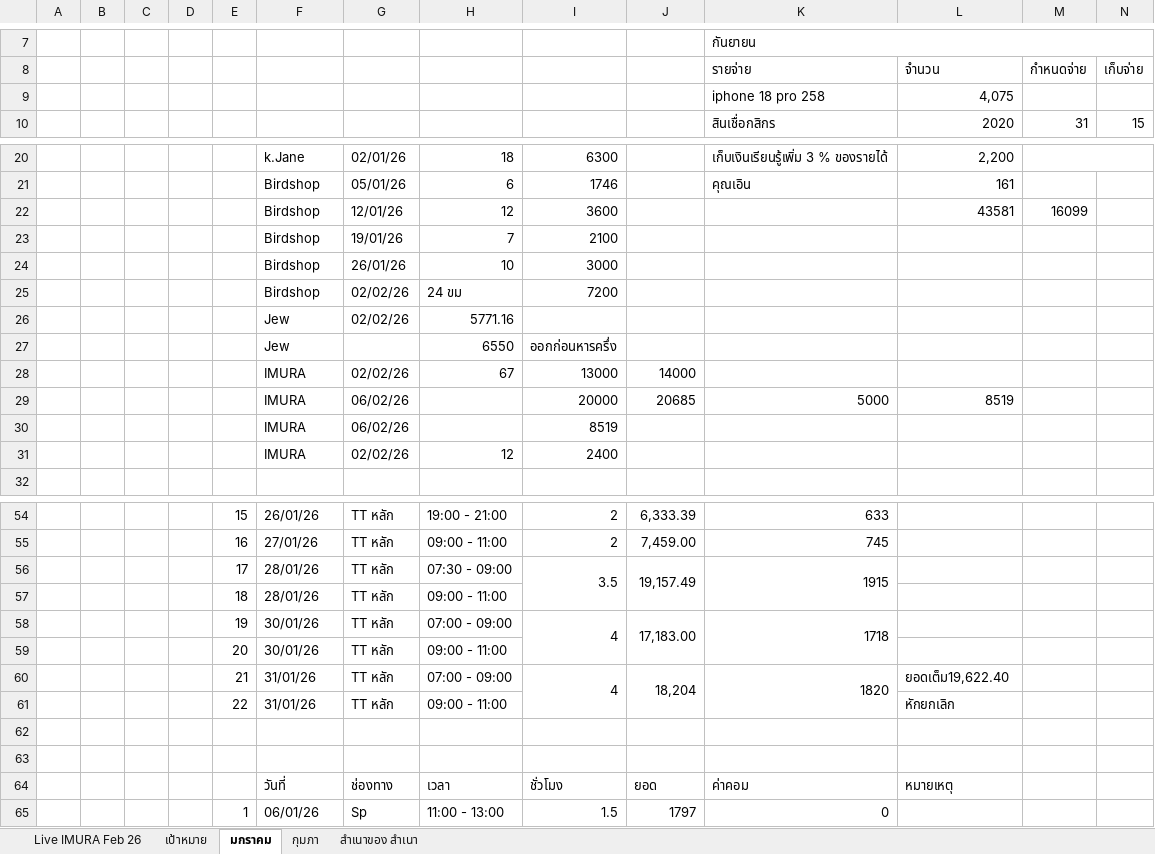
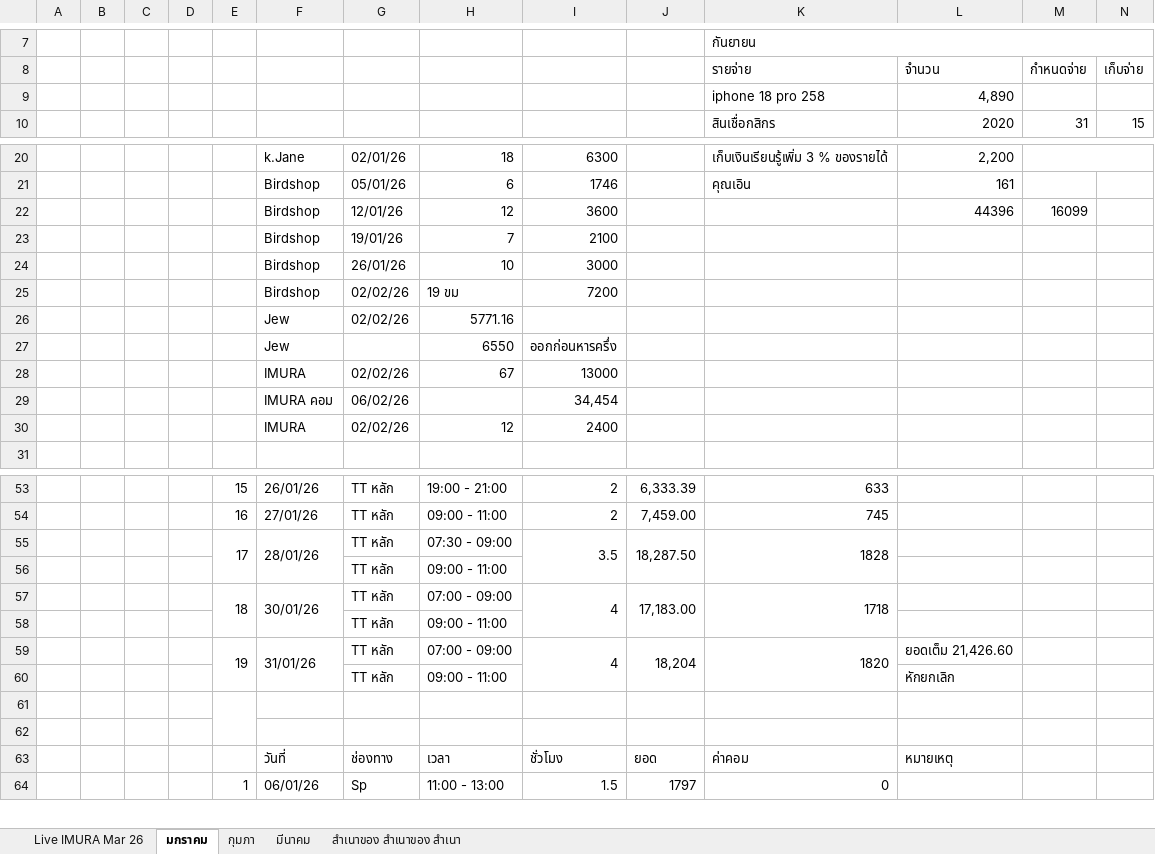
Before and after one commit to yotsaphonliu/update-google-sheetes, an Excel workbook: cfg/Schedule.xlsx, sheet มกราคม, drawn as a sheet; only a part is shown, gaps mark what is left out; values as stored, in another font and other column widths than the file's, no cell formats; charts and pictures not drawn; removed rows and columns are numbered as before the commit, all else as after; rows hold the shown columns only; the diff covers the shown part only; the diff names each change by its address in the sheet, - before the commit and + after, or states it on an @@ line.

Commit message:
Update `lookup_ranges.csv` and `config.yaml` to use March sheet, modify `Schedule.xlsx`

```diff
--- a/cfg/Schedule.xlsx (sheet มกราคม)
+++ b/cfg/Schedule.xlsx (sheet มกราคม)
-sheet tab: Live IMURA Feb 26
+sheet tab: Live IMURA Mar 26
-sheet tab: สำเนาของ สำเนา
+sheet tab: สำเนาของ สำเนาของ สำเนา
-sheet tab: เป้าหมาย
+sheet tab: มีนาคม
-L9 (จำนวน): 4,075
+L9 (จำนวน): 4,890
-L22 (จำนวน): 43581
+L22 (จำนวน): 44396
-H25: 24 ขม
+H25: 19 ขม
-J28: 14000
+J28: (empty)
-row 29:  |  |  |  |  | IMURA | 06/02/26 |  | 20000 | 20685 | 5000 | 8519
-row 30:  |  |  |  |  | IMURA | 06/02/26 |  | 8519
+row 29:  |  |  |  |  | IMURA คอม | 06/02/26 |  | 34,454
+E55:E56 merged
+F55:F56 merged
-J55: 19,157.49
+J55: 18,287.50
-K55 (รายจ่าย): 1915
+K55 (รายจ่าย): 1828
-E56: 18
+E56: (empty)
-F56: 28/01/26
+F56: (empty)
-E57: 19
+E57: 18
+E57:E58 merged
+F57:F58 merged
-E58: 20
+E58: (empty)
-F58: 30/01/26
+F58: (empty)
-E59: 21
+E59: 19
+E59:E60 merged
+F59:F60 merged
-L59 (จำนวน): ยอดเต็ม19,622.40
+L59 (จำนวน): ยอดเต็ม 21,426.60
-E60: 22
+E60: (empty)
-F60: 31/01/26
+F60: (empty)
+E61:E62 merged
```
Also changed, not shown: 3 added rows, 3 removed rows and 11 edited cells elsewhere in this sheet, sheet Live IMURA Mar 26, sheet กุมภา, cell formats, formulas that keep their value, 2 other files.
